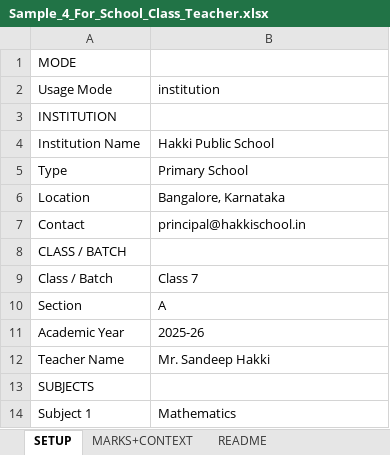
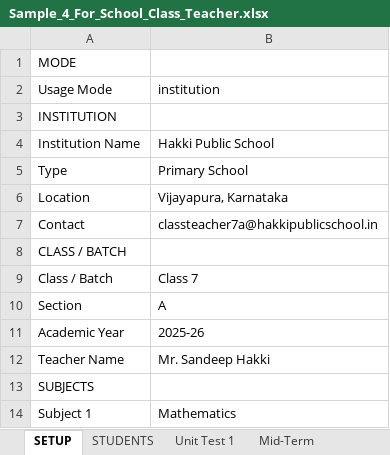
Before and after one commit to sandeephakki-qa/student-insight, an Excel workbook: samples/Sample_4_For_School_Class_Teacher.xlsx, sheet SETUP, drawn as a sheet; only a part is shown; values as stored, in another font and other column widths than the file's, no cell formats; the diff names each change by its address in the sheet, - before the commit and + after, or states it on an @@ line.

```diff
--- a/samples/Sample_4_For_School_Class_Teacher.xlsx (sheet SETUP)
+++ b/samples/Sample_4_For_School_Class_Teacher.xlsx (sheet SETUP)
-sheet tab: MARKS+CONTEXT
+sheet tab: STUDENTS
+sheet tab: Unit Test 1
+sheet tab: Mid-Term
-B6 (institution): Bangalore, Karnataka
+B6 (institution): Vijayapura, Karnataka
-B7 (institution): principal@hakkischool.in
+B7 (institution): classteacher7a@hakkipublicschool.in
```
Also changed, not shown: sheet STUDENTS, sheet README, other sheet tabs, cell formats, samples/Sample_1_For_UPSC_IAS_Coaching.xlsx, samples/Sample_2_For_MBBS_College_Lecturer.xlsx, 14 other files.
